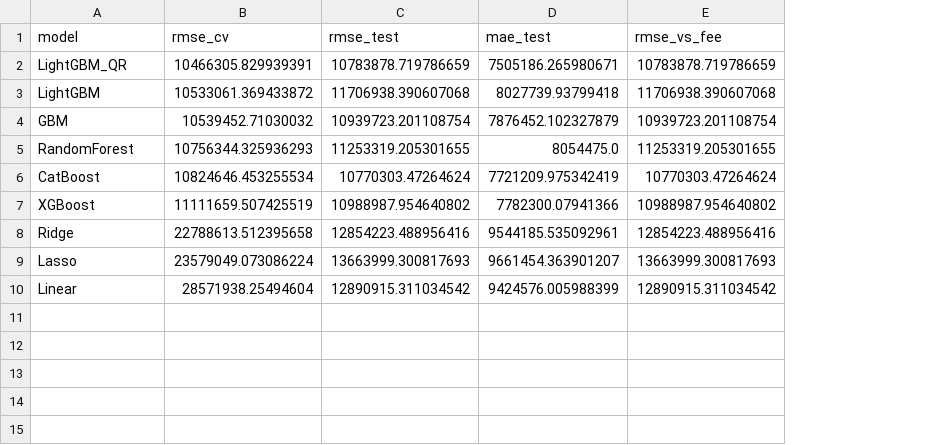
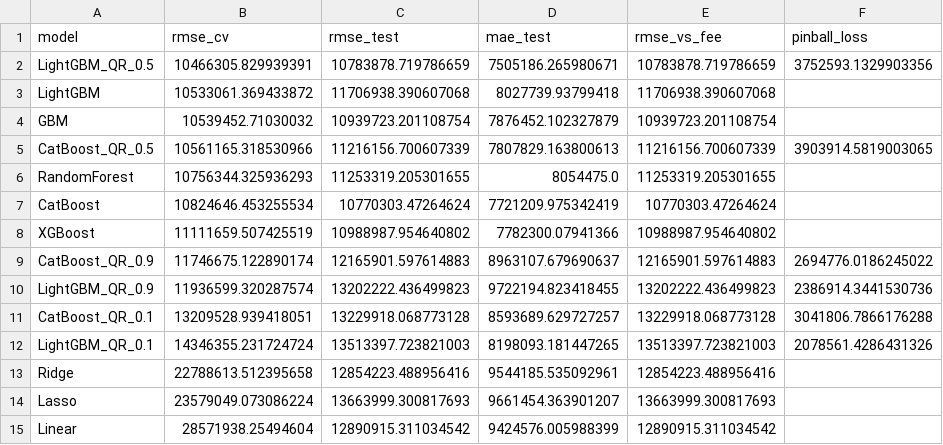
Before and after one commit to Ashrafur-Khan/Market-Value-Prediction-Py, a CSV file: outputs/model_rmse.csv, drawn as a sheet; addresses are those after the commit; the diff names each change by its address in the sheet, - before the commit and + after, or states it on an @@ line.

```diff
--- a/outputs/model_rmse.csv
+++ b/outputs/model_rmse.csv
+column F (pinball_loss), row 2: 3752593.1329903356
-A2 (model): LightGBM_QR
+A2 (model): LightGBM_QR_0.5
+row 5: CatBoost_QR_0.5 | 10561165.318530966 | 11216156.700607339 | 7807829.163800613 | 11216156.700607339 | 3903914.5819003065
+row 9: CatBoost_QR_0.9 | 11746675.122890174 | 12165901.597614883 | 8963107.679690637 | 12165901.597614883 | 2694776.0186245022
+row 10: LightGBM_QR_0.9 | 11936599.320287574 | 13202222.436499823 | 9722194.823418455 | 13202222.436499823 | 2386914.3441530736
+row 11: CatBoost_QR_0.1 | 13209528.939418051 | 13229918.068773128 | 8593689.629727257 | 13229918.068773128 | 3041806.7866176288
+row 12: LightGBM_QR_0.1 | 14346355.231724724 | 13513397.723821003 | 8198093.181447265 | 13513397.723821003 | 2078561.4286431326
```
Also changed, not shown: 3 other files.
